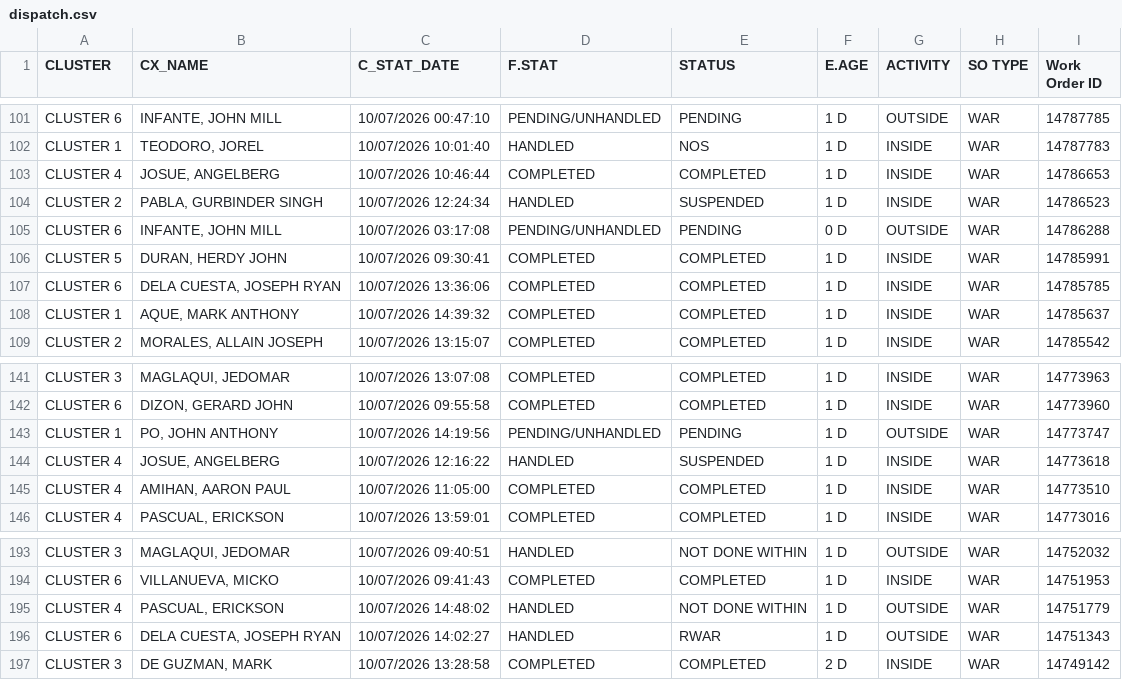
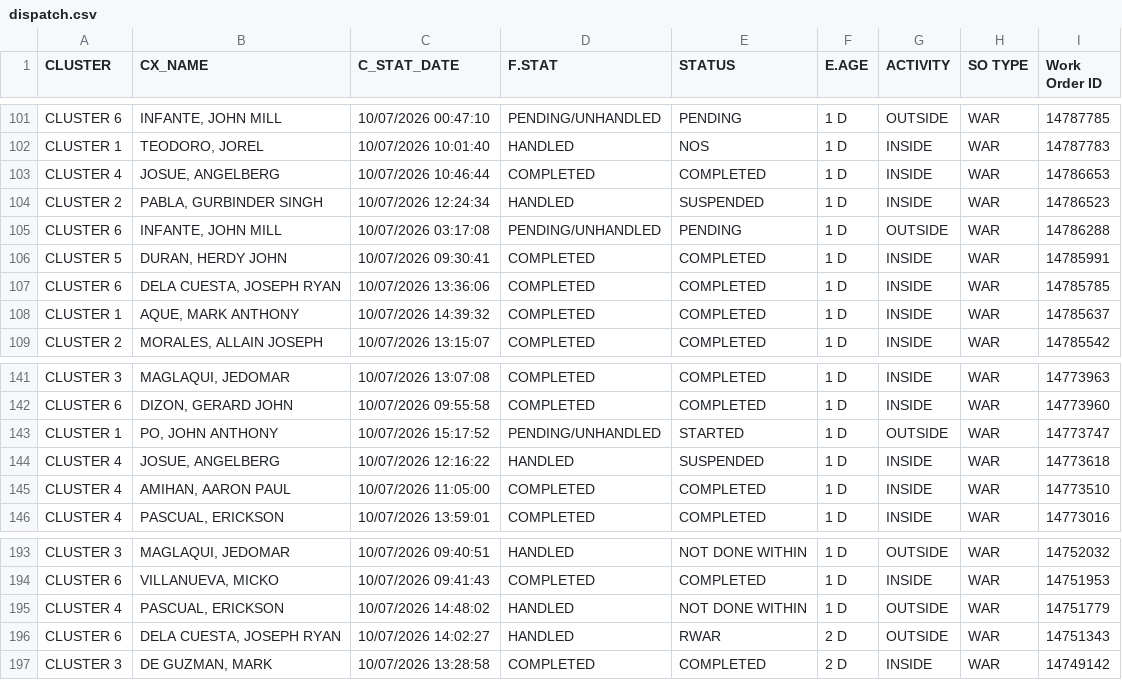
Before and after one commit to ReportsHub/CXSDA-Dispatch-Dashboard, a CSV file: data/dispatch.csv, drawn as a sheet; only a part is shown, gaps mark what is left out; the diff covers the shown part only.

```diff
--- a/data/dispatch.csv
+++ b/data/dispatch.csv
@@ -104,3 +104,3 @@ CLUSTER 4,"JOSUE, ANGELBERG",10/07/2026 10:46:44,COMPLETED,COMPLETED,1 D,INSIDE,
 CLUSTER 2,"PABLA, GURBINDER SINGH",10/07/2026 12:24:34,HANDLED,SUSPENDED,1 D,INSIDE,WAR,14786523
-CLUSTER 6,"INFANTE, JOHN MILL",10/07/2026 03:17:08,PENDING/UNHANDLED,PENDING,0 D,OUTSIDE,WAR,14786288
+CLUSTER 6,"INFANTE, JOHN MILL",10/07/2026 03:17:08,PENDING/UNHANDLED,PENDING,1 D,OUTSIDE,WAR,14786288
 CLUSTER 5,"DURAN, HERDY JOHN",10/07/2026 09:30:41,COMPLETED,COMPLETED,1 D,INSIDE,WAR,14785991
@@ -142,3 +142,3 @@ CLUSTER 3,"MAGLAQUI, JEDOMAR",10/07/2026 13:07:08,COMPLETED,COMPLETED,1 D,INSIDE
 CLUSTER 6,"DIZON, GERARD JOHN",10/07/2026 09:55:58,COMPLETED,COMPLETED,1 D,INSIDE,WAR,14773960
-CLUSTER 1,"PO, JOHN ANTHONY",10/07/2026 14:19:56,PENDING/UNHANDLED,PENDING,1 D,OUTSIDE,WAR,14773747
+CLUSTER 1,"PO, JOHN ANTHONY",10/07/2026 15:17:52,PENDING/UNHANDLED,STARTED,1 D,OUTSIDE,WAR,14773747
 CLUSTER 4,"JOSUE, ANGELBERG",10/07/2026 12:16:22,HANDLED,SUSPENDED,1 D,INSIDE,WAR,14773618
@@ -195,3 +195,3 @@ CLUSTER 6,"VILLANUEVA, MICKO",10/07/2026 09:41:43,COMPLETED,COMPLETED,1 D,INSIDE
 CLUSTER 4,"PASCUAL, ERICKSON",10/07/2026 14:48:02,HANDLED,NOT DONE WITHIN,1 D,OUTSIDE,WAR,14751779
-CLUSTER 6,"DELA CUESTA, JOSEPH RYAN",10/07/2026 14:02:27,HANDLED,RWAR,1 D,OUTSIDE,WAR,14751343
+CLUSTER 6,"DELA CUESTA, JOSEPH RYAN",10/07/2026 14:02:27,HANDLED,RWAR,2 D,OUTSIDE,WAR,14751343
 CLUSTER 3,"DE GUZMAN, MARK",10/07/2026 13:28:58,COMPLETED,COMPLETED,2 D,INSIDE,WAR,14749142
```
Also changed, not shown: 2 added rows and 24 edited cells elsewhere in this file.
